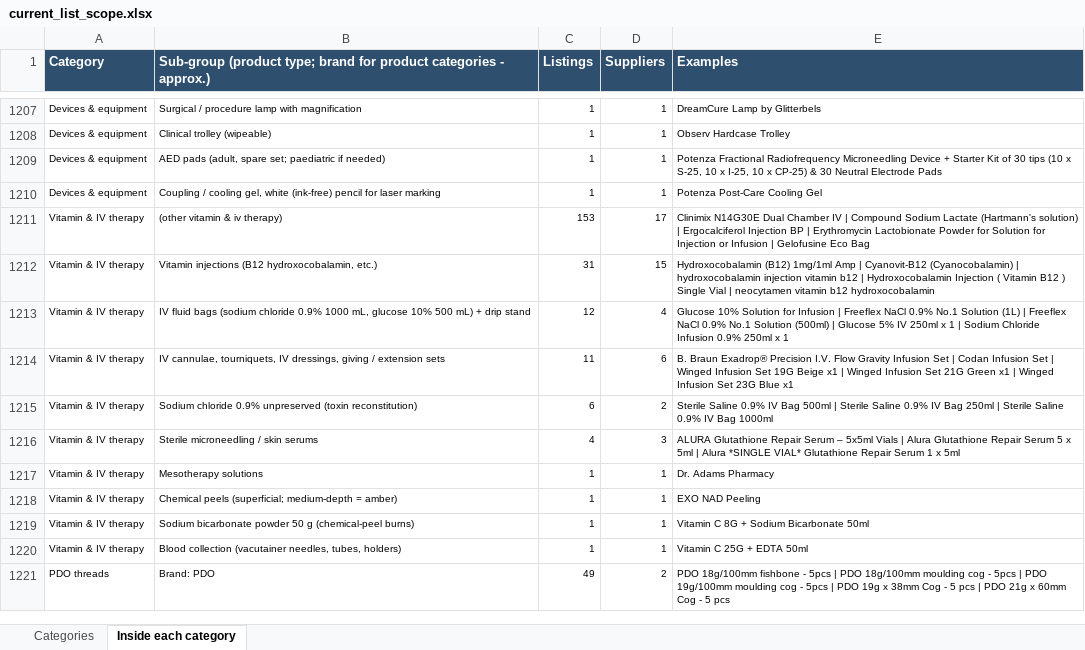
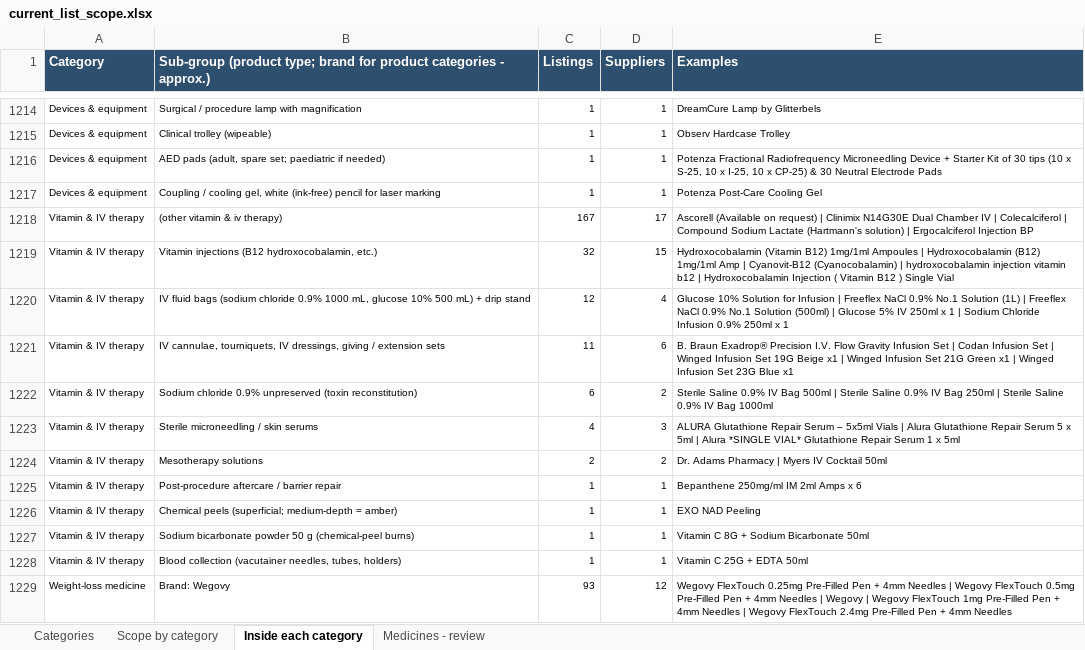
Before and after one commit to asghariresearcher1918-cyber/product-matching, an Excel workbook: output/current_list_scope.xlsx, sheet Inside each category, drawn as a sheet; only a part is shown, gaps mark what is left out; the shorter side is filled out with more unchanged rows; values as stored, in another font and other column widths than the file's, no borders; addresses are those after the commit; the diff covers the shown part only; the diff names each change by its address in the sheet, - before the commit and + after, or states it on an @@ line.

```diff
--- a/output/current_list_scope.xlsx (sheet Inside each category)
+++ b/output/current_list_scope.xlsx (sheet Inside each category)
+sheet tab: Scope by category
+sheet tab: Medicines - review
-C1218 (Listings): 153
+C1218 (Listings): 167
-E1218 (Examples): Clinimix N14G30E Dual Chamber IV | Compound Sodium Lactate (Hartmann's solution) | Ergocalciferol Injection BP | Erythromycin Lactobionate Powder for Solution for Injection or Infusion | Gelofusine Eco Bag
+E1218 (Examples): Ascorell (Available on request) | Clinimix N14G30E Dual Chamber IV | Colecalciferol | Compound Sodium Lactate (Hartmann's solution) | Ergocalciferol Injection BP
-C1219 (Listings): 31
+C1219 (Listings): 32
-E1219 (Examples): Hydroxocobalamin (B12) 1mg/1ml Amp | Cyanovit-B12 (Cyanocobalamin) | hydroxocobalamin injection vitamin b12 | Hydroxocobalamin Injection ( Vitamin B12 ) Single Vial | neocytamen vitamin b12 hydroxocobalamin
+E1219 (Examples): Hydroxocobalamin (Vitamin B12) 1mg/1ml Ampoules | Hydroxocobalamin (B12) 1mg/1ml Amp | Cyanovit-B12 (Cyanocobalamin) | hydroxocobalamin injection vitamin b12 | Hydroxocobalamin Injection ( Vitamin B12 ) Single Vial
-C1224 (Listings): 1
+C1224 (Listings): 2
-D1224 (Suppliers): 1
+D1224 (Suppliers): 2
-E1224 (Examples): Dr. Adams Pharmacy
+E1224 (Examples): Dr. Adams Pharmacy | Myers IV Cocktail 50ml
+row 1225: Vitamin & IV therapy | Post-procedure aftercare / barrier repair | 1 | 1 | Bepanthene 250mg/ml IM 2ml Amps x 6
+row 1229: Weight-loss medicine | Brand: Wegovy | 93 | 12 | Wegovy FlexTouch 0.25mg Pre-Filled Pen + 4mm Needles | Wegovy FlexTouch 0.5mg Pre-Filled Pen + 4mm Needles | Wegovy | Wegovy FlexTouch 1mg Pre-Filled Pen + 4mm Needles | Wegovy FlexTouch 2.4mg Pre-Filled Pen + 4mm Needles
```
Also changed, not shown: 33 added rows, 25 removed rows, 7 moved rows and 10 edited cells elsewhere in this sheet, sheet Categories, 5 other files.
